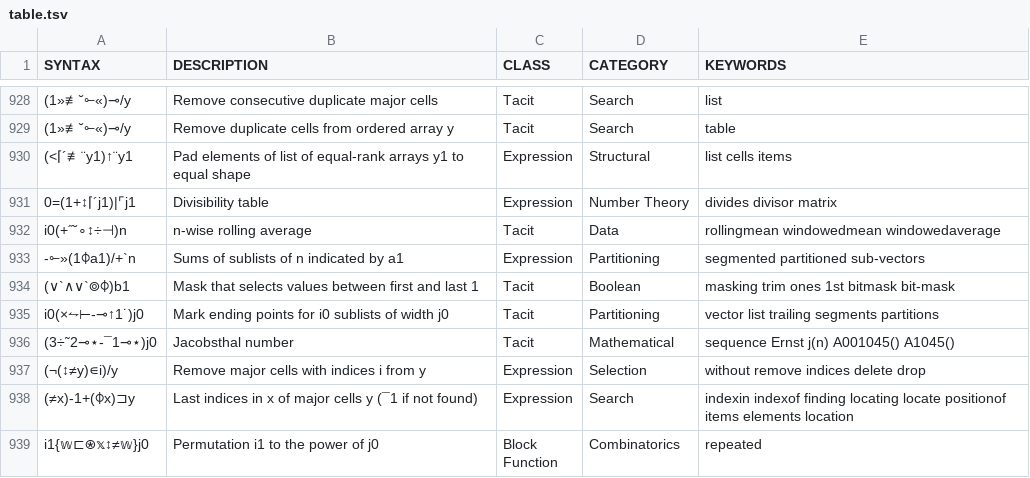
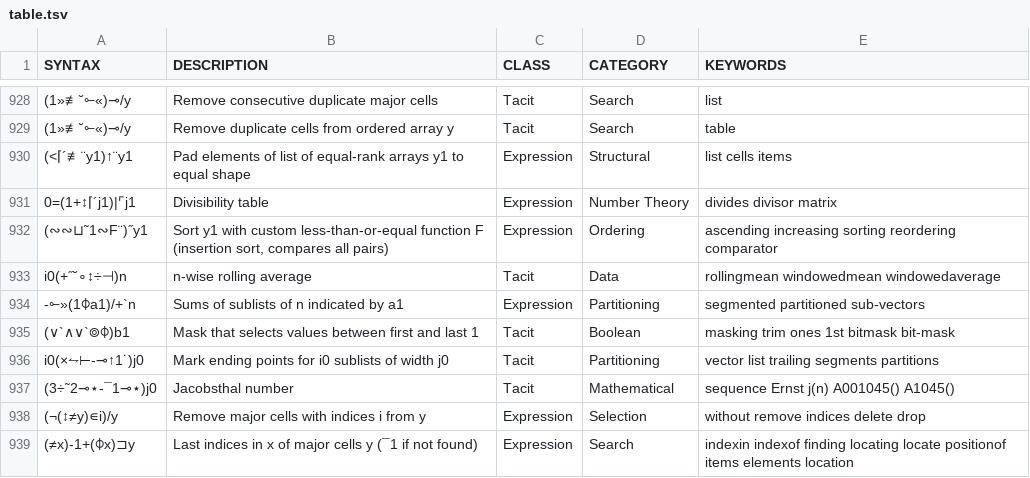
Before and after one commit to mlochbaum/bqncrate, a TSV file: table.tsv, drawn as a sheet; only a part is shown, gaps mark what is left out; the shorter side is filled out with more unchanged rows; the diff names each change by its address in the sheet, - before the commit and + after, or states it on an @@ line.

Commit message:
Add custom-comparison insertion sort

```diff
--- a/table.tsv
+++ b/table.tsv
+row 932: (∾∾⊔˜1∾F¨)˝y1 | Sort y1 with custom less-than-or-equal function F (insertion sort, compares all pairs) | Expression | Ordering | ascending increasing sorting reordering comparator
```
